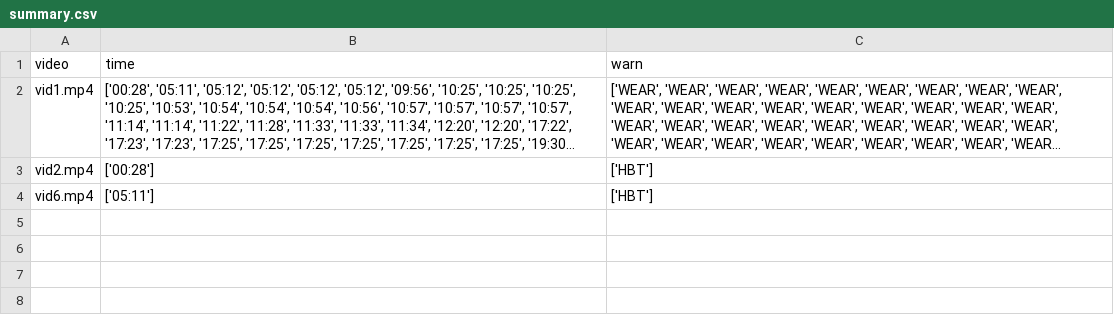
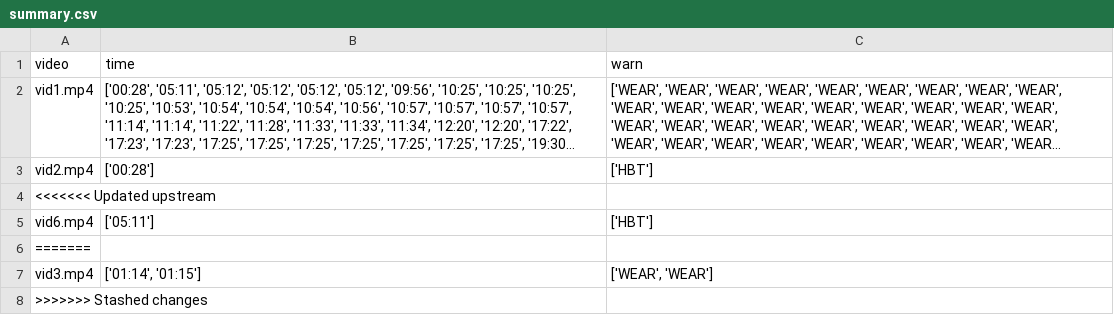
Before and after one commit to Listochek/SIZ_detection, a CSV file: warns/summary.csv, drawn as a sheet; long unchanged cells end in …; the diff names each change by its address in the sheet, - before the commit and + after, or states it on an @@ line.

```diff
--- a/warns/summary.csv
+++ b/warns/summary.csv
+row 4: <<<<<<< Updated upstream
+row 6: =======
+row 7: vid3.mp4 | ['01:14', '01:15'] | ['WEAR', 'WEAR']
+row 8: >>>>>>> Stashed changes
```
Also changed, not shown: 2 other files.
